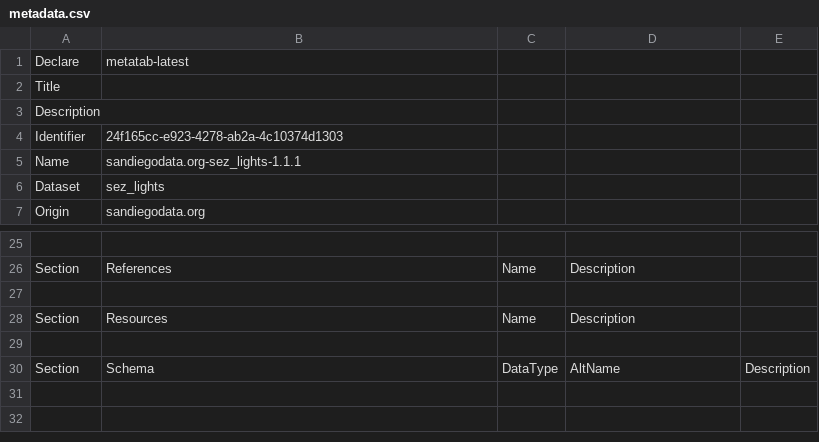
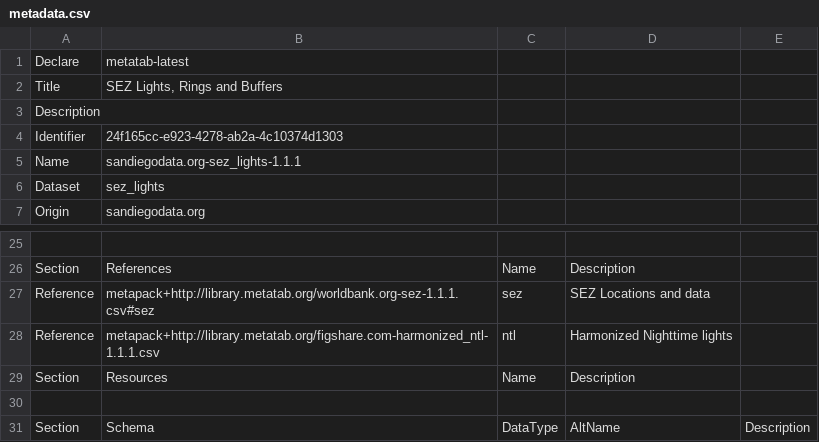
Before and after one commit to metatab-packages/sandiegodata.org-sez_lights, a CSV file: metadata.csv, drawn as a sheet; only a part is shown, gaps mark what is left out; the diff names each change by its address in the sheet, - before the commit and + after, or states it on an @@ line.

```diff
--- a/metadata.csv
+++ b/metadata.csv
-B2: (empty)
+B2: SEZ Lights, Rings and Buffers
-row 27: (empty)
+row 27: Reference | metapack+http://library.metatab.org/worldbank.org-sez-1.1.1.csv#sez | sez | SEZ Locations and data
+row 28: Reference | metapack+http://library.metatab.org/figshare.com-harmonized_ntl-1.1.1.csv | ntl | Harmonized Nighttime lights
```
Also changed, not shown: 3 other files.
